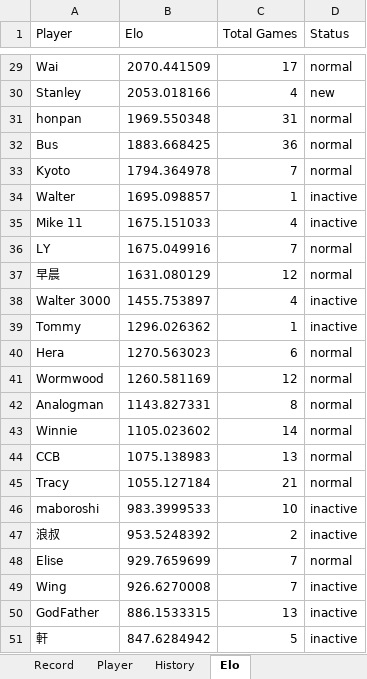
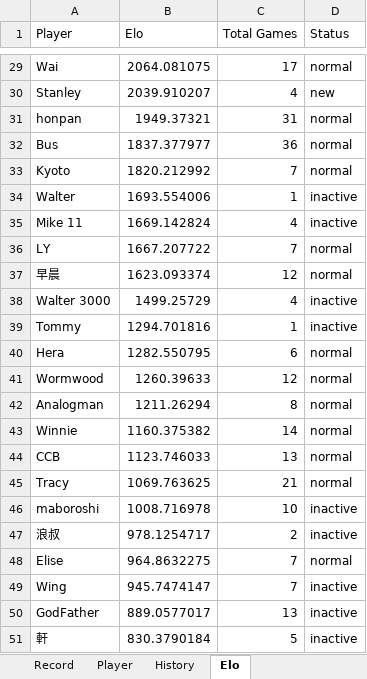
Before and after one commit to ansonli0521/go, an Excel workbook: elo/LIHKG-Record-with-Elo.xlsx, sheet Elo, drawn as a sheet; only a part is shown, gaps mark what is left out; values as stored, in another font and other column widths than the file's, no borders; the diff covers the shown part only; the diff names each change by its address in the sheet, - before the commit and + after, or states it on an @@ line.

```diff
--- a/elo/LIHKG-Record-with-Elo.xlsx (sheet Elo)
+++ b/elo/LIHKG-Record-with-Elo.xlsx (sheet Elo)
-B29 (Elo): 2070.441509
+B29 (Elo): 2064.081075
-B30 (Elo): 2053.018166
+B30 (Elo): 2039.910207
-B31 (Elo): 1969.550348
+B31 (Elo): 1949.37321
-B32 (Elo): 1883.668425
+B32 (Elo): 1837.377977
-B33 (Elo): 1794.364978
+B33 (Elo): 1820.212992
-B34 (Elo): 1695.098857
+B34 (Elo): 1693.554006
-B35 (Elo): 1675.151033
+B35 (Elo): 1669.142824
-B36 (Elo): 1675.049916
+B36 (Elo): 1667.207722
-B37 (Elo): 1631.080129
+B37 (Elo): 1623.093374
-B38 (Elo): 1455.753897
+B38 (Elo): 1499.25729
-B39 (Elo): 1296.026362
+B39 (Elo): 1294.701816
-B40 (Elo): 1270.563023
+B40 (Elo): 1282.550795
-B41 (Elo): 1260.581169
+B41 (Elo): 1260.39633
-B42 (Elo): 1143.827331
+B42 (Elo): 1211.26294
-B43 (Elo): 1105.023602
+B43 (Elo): 1160.375382
-B44 (Elo): 1075.138983
+B44 (Elo): 1123.746033
-B45 (Elo): 1055.127184
+B45 (Elo): 1069.763625
-B46 (Elo): 983.3999533
+B46 (Elo): 1008.716978
-B47 (Elo): 953.5248392
+B47 (Elo): 978.1254717
-B48 (Elo): 929.7659699
+B48 (Elo): 964.8632275
-B49 (Elo): 926.6270008
+B49 (Elo): 945.7474147
-B50 (Elo): 886.1533315
+B50 (Elo): 889.0577017
-B51 (Elo): 847.6284942
+B51 (Elo): 830.3790184
```
Also changed, not shown: 4 added rows, 4 removed rows and 23 edited cells elsewhere in this sheet, sheet History.
